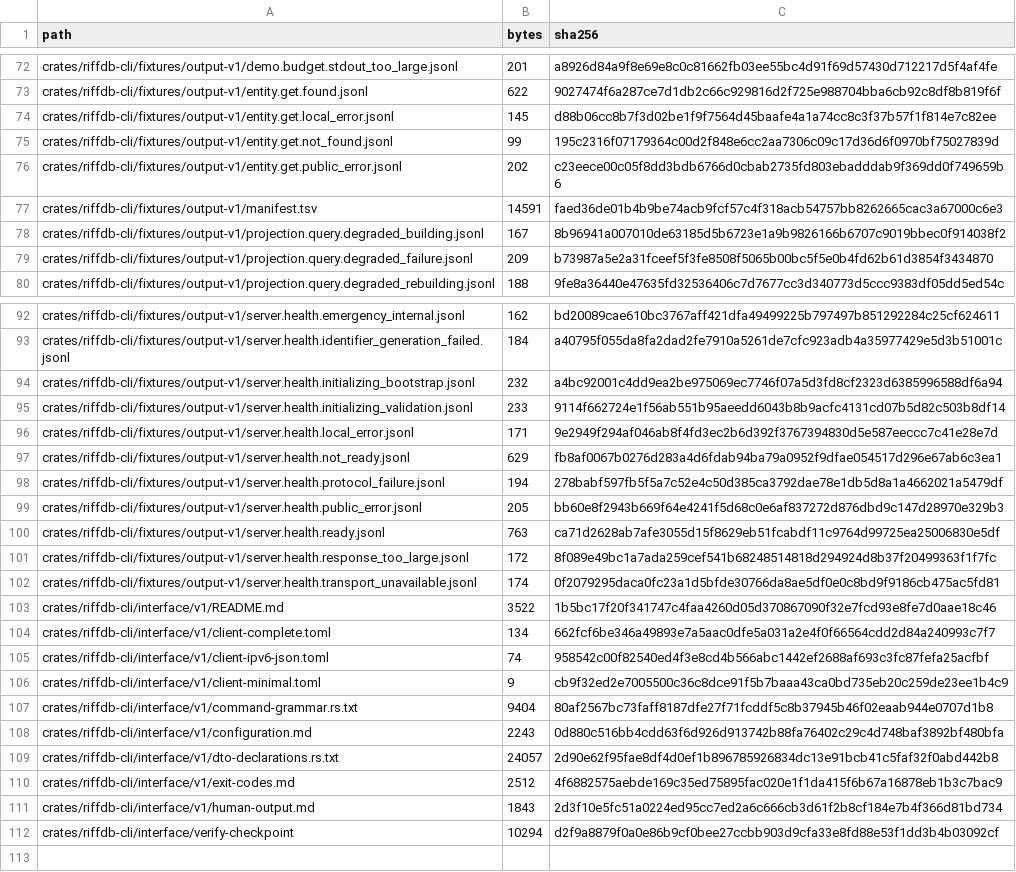
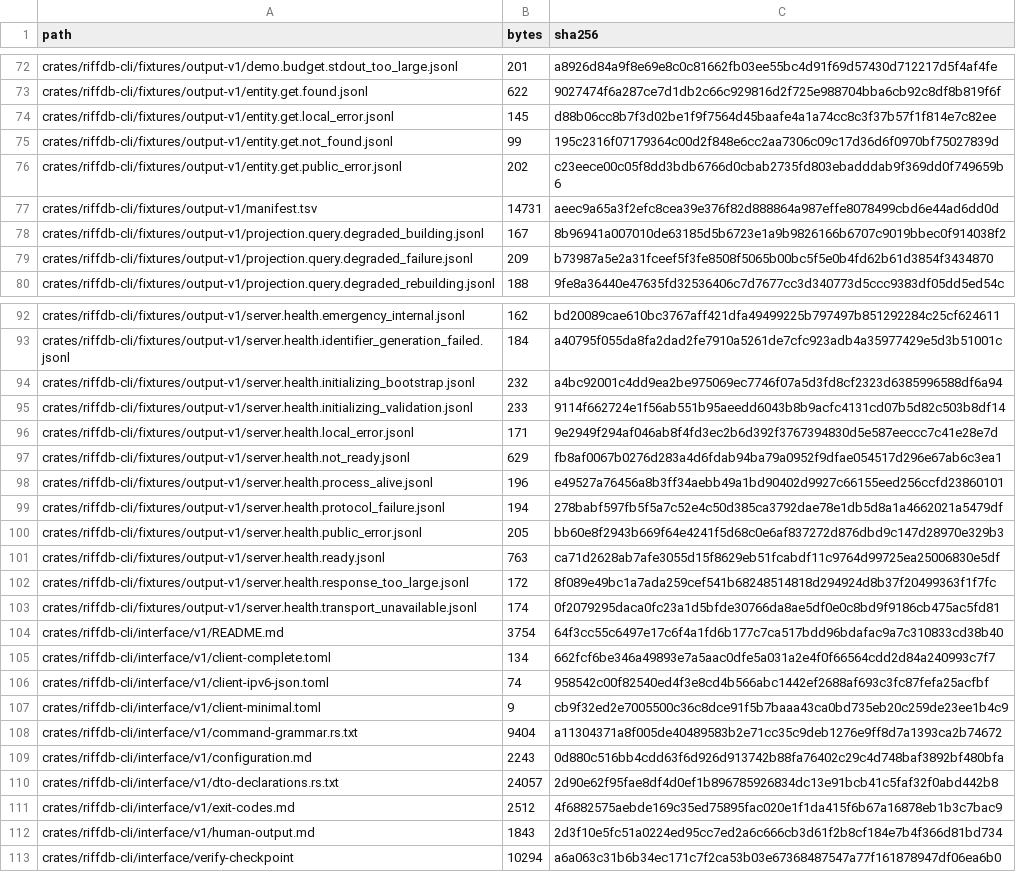
Before and after one commit to riffdb/riffdb, a TSV file: crates/riffdb-cli/interface/v1/checkpoint-inventory-v1.tsv, drawn as a sheet; only a part is shown, gaps mark what is left out.

```diff
--- a/crates/riffdb-cli/interface/v1/checkpoint-inventory-v1.tsv
+++ b/crates/riffdb-cli/interface/v1/checkpoint-inventory-v1.tsv
@@ -76,3 +76,3 @@ crates/riffdb-cli/fixtures/output-v1/entity.get.not_found.jsonl	99	195c2316f0717
 crates/riffdb-cli/fixtures/output-v1/entity.get.public_error.jsonl	202	c23eece00c05f8dd3bdb6766d0cbab2735fd803ebadddab9f369dd0f749659b6
-crates/riffdb-cli/fixtures/output-v1/manifest.tsv	14591	faed36de01b4b9be74acb9fcf57c4f318acb54757bb8262665cac3a67000c6e3
+crates/riffdb-cli/fixtures/output-v1/manifest.tsv	14731	aeec9a65a3f2efc8cea39e376f82d888864a987effe8078499cbd6e44ad6dd0d
 crates/riffdb-cli/fixtures/output-v1/projection.query.degraded_building.jsonl	167	8b96941a007010de63185d5b6723e1a9b9826166b6707c9019bbec0f914038f2
@@ -97,2 +97,3 @@ crates/riffdb-cli/fixtures/output-v1/server.health.local_error.jsonl	171	9e2949f
 crates/riffdb-cli/fixtures/output-v1/server.health.not_ready.jsonl	629	fb8af0067b0276d283a4d6fdab94ba79a0952f9dfae054517d296e67ab6c3ea1
+crates/riffdb-cli/fixtures/output-v1/server.health.process_alive.jsonl	196	e49527a76456a8b3ff34aebb49a1bd90402d9927c66155eed256ccfd23860101
 crates/riffdb-cli/fixtures/output-v1/server.health.protocol_failure.jsonl	194	278babf597fb5f5a7c52e4c50d385ca3792dae78e1db5d8a1a4662021a5479df
@@ -102,3 +103,3 @@ crates/riffdb-cli/fixtures/output-v1/server.health.response_too_large.jsonl	172
 crates/riffdb-cli/fixtures/output-v1/server.health.transport_unavailable.jsonl	174	0f2079295daca0fc23a1d5bfde30766da8ae5df0e0c8bd9f9186cb475ac5fd81
-crates/riffdb-cli/interface/v1/README.md	3522	1b5bc17f20f341747c4faa4260d05d370867090f32e7fcd93e8fe7d0aae18c46
+crates/riffdb-cli/interface/v1/README.md	3754	64f3cc55c6497e17c6f4a1fd6b177c7ca517bdd96bdafac9a7c310833cd38b40
 crates/riffdb-cli/interface/v1/client-complete.toml	134	662fcf6be346a49893e7a5aac0dfe5a031a2e4f0f66564cdd2d84a240993c7f7
@@ -106,3 +107,3 @@ crates/riffdb-cli/interface/v1/client-ipv6-json.toml	74	958542c00f82540ed4f3e8cd
 crates/riffdb-cli/interface/v1/client-minimal.toml	9	cb9f32ed2e7005500c36c8dce91f5b7baaa43ca0bd735eb20c259de23ee1b4c9
-crates/riffdb-cli/interface/v1/command-grammar.rs.txt	9404	80af2567bc73faff8187dfe27f71fcddf5c8b37945b46f02eaab944e0707d1b8
+crates/riffdb-cli/interface/v1/command-grammar.rs.txt	9404	a11304371a8f005de40489583b2e71cc35c9deb1276e9ff8d7a1393ca2b74672
 crates/riffdb-cli/interface/v1/configuration.md	2243	0d880c516bb4cdd63f6d926d913742b88fa76402c29c4d748baf3892bf480bfa
@@ -111,2 +112,2 @@ crates/riffdb-cli/interface/v1/exit-codes.md	2512	4f6882575aebde169c35ed75895fac
 crates/riffdb-cli/interface/v1/human-output.md	1843	2d3f10e5fc51a0224ed95cc7ed2a6c666cb3d61f2b8cf184e7b4f366d81bd734
-crates/riffdb-cli/interface/verify-checkpoint	10294	d2f9a8879f0a0e86b9cf0bee27ccbb903d9cfa33e8fd88e53f1dd3b4b03092cf
+crates/riffdb-cli/interface/verify-checkpoint	10294	a6a063c31b6b34ec171c7f2ca53b03e67368487547a77f161878947df06ea6b0
```
Also changed, not shown: 41 other files.
